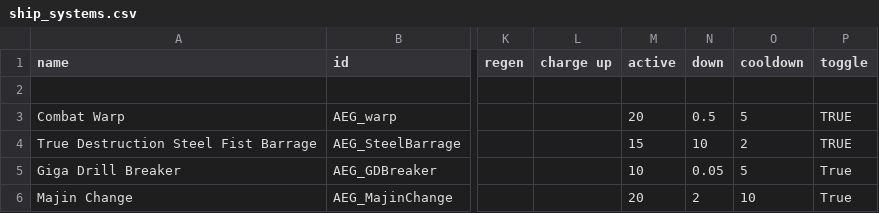
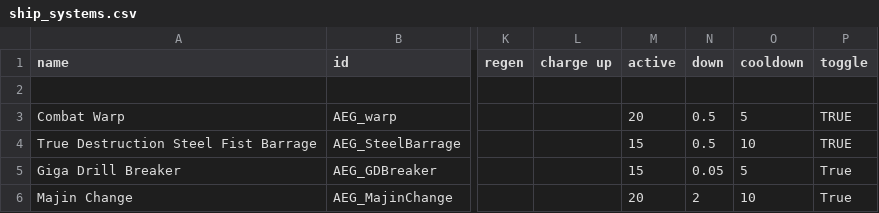
Before and after one commit to OmegaCore7/AEG, a CSV file: data/shipsystems/ship_systems.csv, drawn as a sheet; only a part is shown, gaps mark what is left out; the diff names each change by its address in the sheet, - before the commit and + after, or states it on an @@ line.

```diff
--- a/data/shipsystems/ship_systems.csv
+++ b/data/shipsystems/ship_systems.csv
-N4 (down): 10
+N4 (down): 0.5
-O4 (cooldown): 2
+O4 (cooldown): 10
-M5 (active): 10
+M5 (active): 15
```
Also changed, not shown: data/hulls/ship_data.csv, 8 other files.
